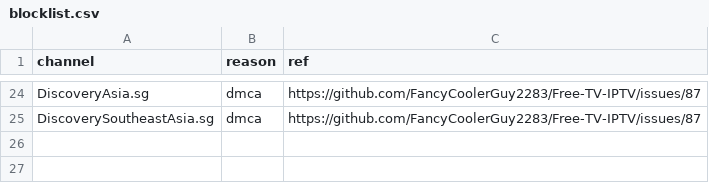
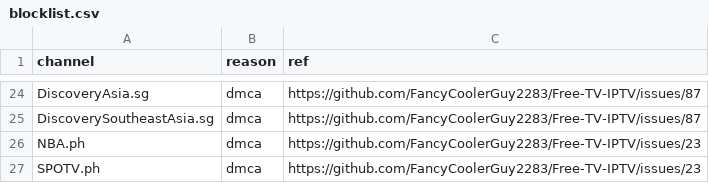
Before and after one commit to 7xd9rjyhtv-collab/Free-TV-Database, a CSV file: data/blocklist.csv, drawn as a sheet; only a part is shown, gaps mark what is left out.

Commit message:
Add NBA.ph and SPOTV.ph to blocklist

```diff
--- a/data/blocklist.csv
+++ b/data/blocklist.csv
@@ -25 +25,3 @@ DiscoveryAsia.sg,dmca,https://github.com/FancyCoolerGuy2283/Free-TV-IPTV/issues/
 DiscoverySoutheastAsia.sg,dmca,https://github.com/FancyCoolerGuy2283/Free-TV-IPTV/issues/87
+NBA.ph,dmca,https://github.com/FancyCoolerGuy2283/Free-TV-IPTV/issues/23
+SPOTV.ph,dmca,https://github.com/FancyCoolerGuy2283/Free-TV-IPTV/issues/23
```
